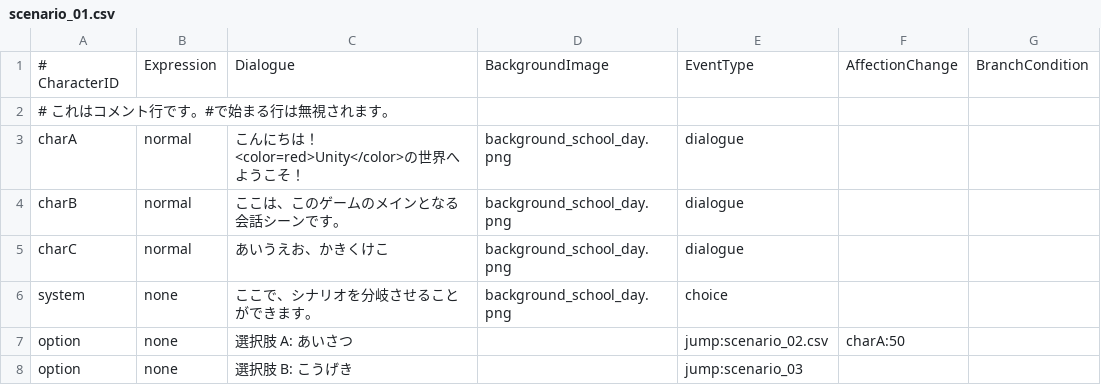
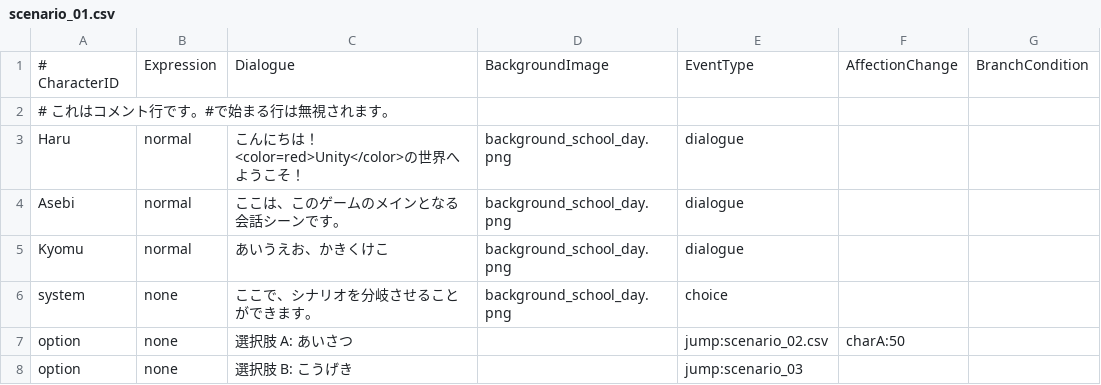
Before and after one commit to ShiratoriMiu/JingaiNovel_Prot, a CSV file: Assets/Resources/Data/scenario_01.csv, drawn as a sheet.

```diff
--- a/Assets/Resources/Data/scenario_01.csv
+++ b/Assets/Resources/Data/scenario_01.csv
@@ -2,5 +2,5 @@
 # これはコメント行です。#で始まる行は無視されます。
-charA,normal,"こんにちは！<color=red>Unity</color>の世界へようこそ！",background_school_day.png,dialogue
-charB,normal,"ここは、このゲームのメインとなる会話シーンです。",background_school_day.png,dialogue
-charC,normal,"あいうえお、かきくけこ",background_school_day.png,dialogue
+Haru,normal,"こんにちは！<color=red>Unity</color>の世界へようこそ！",background_school_day.png,dialogue
+Asebi,normal,"ここは、このゲームのメインとなる会話シーンです。",background_school_day.png,dialogue
+Kyomu,normal,"あいうえお、かきくけこ",background_school_day.png,dialogue
 system,none,"ここで、シナリオを分岐させることができます。",background_school_day.png,choice
```
Also changed, not shown: Assets/Resources/Data/scenario_02.csv, Assets/Resources/Data/scenario_03.csv, 14 other files.
